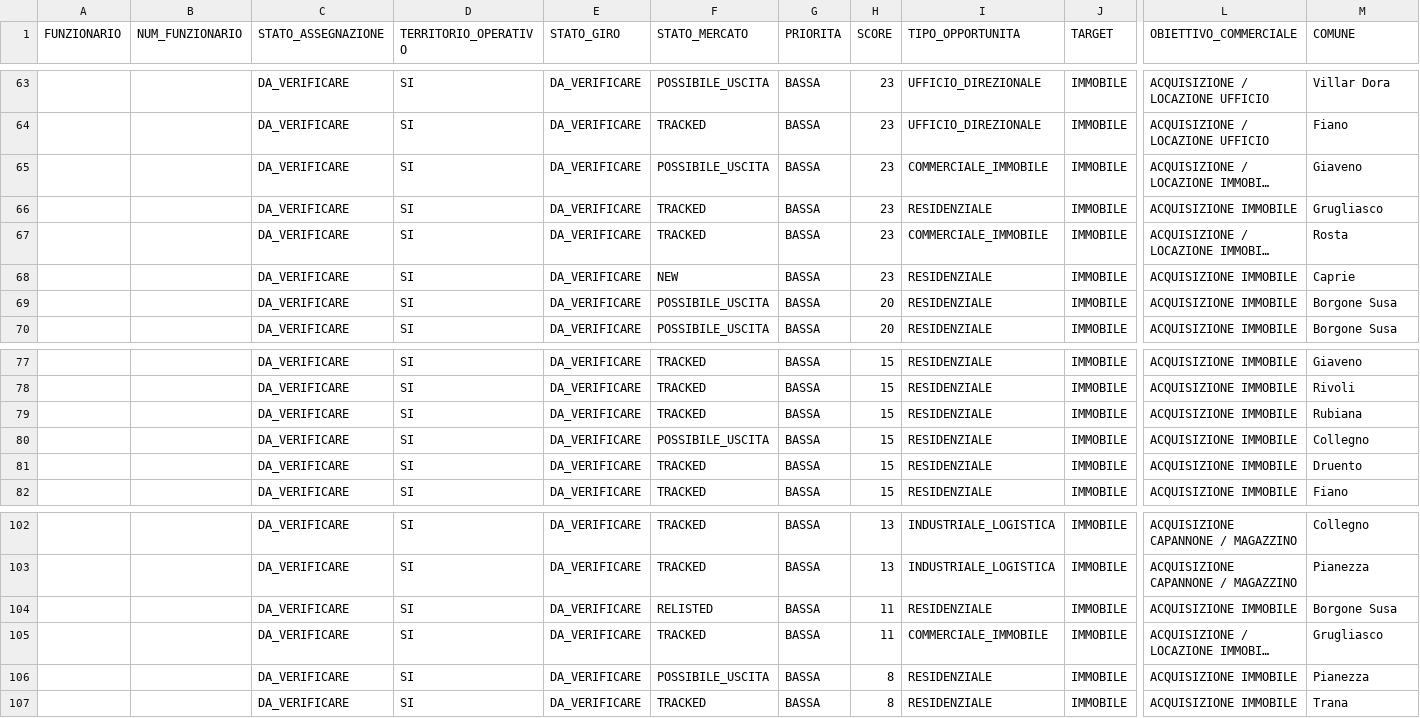
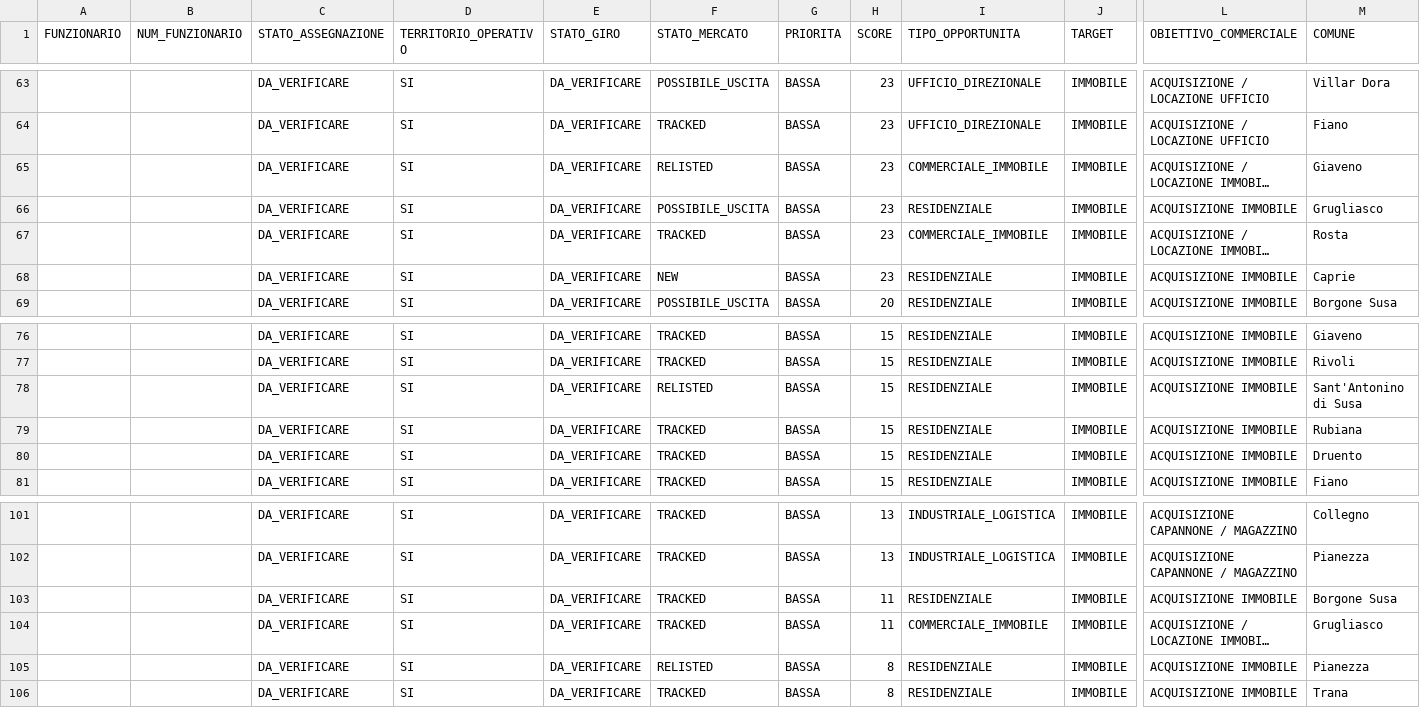
Before and after one commit to josephsocialmedia2-spec/immobili-in-zona, a CSV file: seller_radar_auto/data/giro_da_verificare.csv, drawn as a sheet; only a part is shown, gaps mark what is left out; long unchanged cells end in …; removed rows and columns are numbered as before the commit, all else as after; rows hold the shown columns only; the diff covers the shown part only; the diff names each change by its address in the sheet, - before the commit and + after, or states it on an @@ line.

```diff
--- a/seller_radar_auto/data/giro_da_verificare.csv
+++ b/seller_radar_auto/data/giro_da_verificare.csv
-F65 (STATO_MERCATO): POSSIBILE_USCITA
+F65 (STATO_MERCATO): RELISTED
-F66 (STATO_MERCATO): TRACKED
+F66 (STATO_MERCATO): POSSIBILE_USCITA
-row 69:  |  | DA_VERIFICARE | SI | DA_VERIFICARE | POSSIBILE_USCITA | BASSA | 20 | RESIDENZIALE | IMMOBILE | ACQUISIZIONE IMMOBILE | Borgone Susa
+row 78:  |  | DA_VERIFICARE | SI | DA_VERIFICARE | RELISTED | BASSA | 15 | RESIDENZIALE | IMMOBILE | ACQUISIZIONE IMMOBILE | Sant'Antonino di Susa
-row 80:  |  | DA_VERIFICARE | SI | DA_VERIFICARE | POSSIBILE_USCITA | BASSA | 15 | RESIDENZIALE | IMMOBILE | ACQUISIZIONE IMMOBILE | Collegno
-F103 (STATO_MERCATO): RELISTED
+F103 (STATO_MERCATO): TRACKED
-F105 (STATO_MERCATO): POSSIBILE_USCITA
+F105 (STATO_MERCATO): RELISTED
```
Also changed, not shown: 4 added rows, 4 removed rows and 7 edited cells elsewhere in this file, seller_radar_auto/data/ddg_source_status.csv, seller_radar_auto/data/intelligence/immobili_snapshot.csv, 25 other files.
